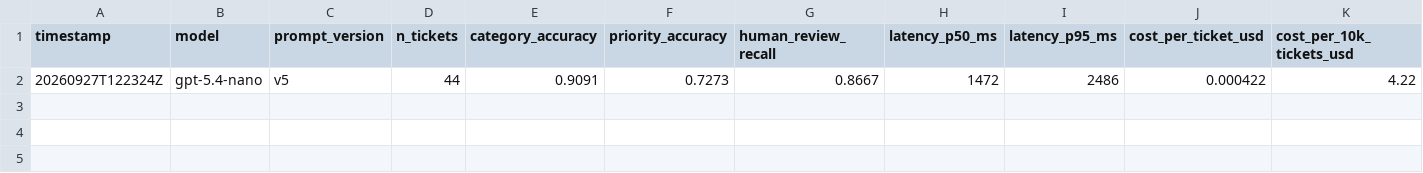
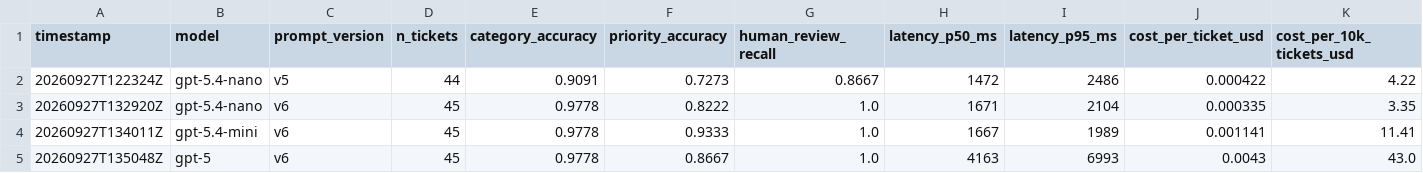
Before and after one commit to OlegKorniychuk/ai-support-tool, a CSV file: results/summary.csv, drawn as a sheet; only a part is shown; rows hold the shown columns only; the diff names each change by its address in the sheet, - before the commit and + after, or states it on an @@ line.

Commit message:
chore(results): add first v6 eval run
- gpt-5.4-nano v6 on 45 tickets: category 97.8%, response 97.8%,
  priority 82.2%, review recall 100%, precision 94.4%

```diff
--- a/results/summary.csv
+++ b/results/summary.csv
+row 3: 20260927T132920Z | gpt-5.4-nano | v6 | 45 | 0.9778 | 0.8222 | 1.0 | 1671 | 2104 | 0.000335 | 3.35
+row 4: 20260927T134011Z | gpt-5.4-mini | v6 | 45 | 0.9778 | 0.9333 | 1.0 | 1667 | 1989 | 0.001141 | 11.41
+row 5: 20260927T135048Z | gpt-5 | v6 | 45 | 0.9778 | 0.8667 | 1.0 | 4163 | 6993 | 0.0043 | 43.0
```
Also changed, not shown: 3 other files.
